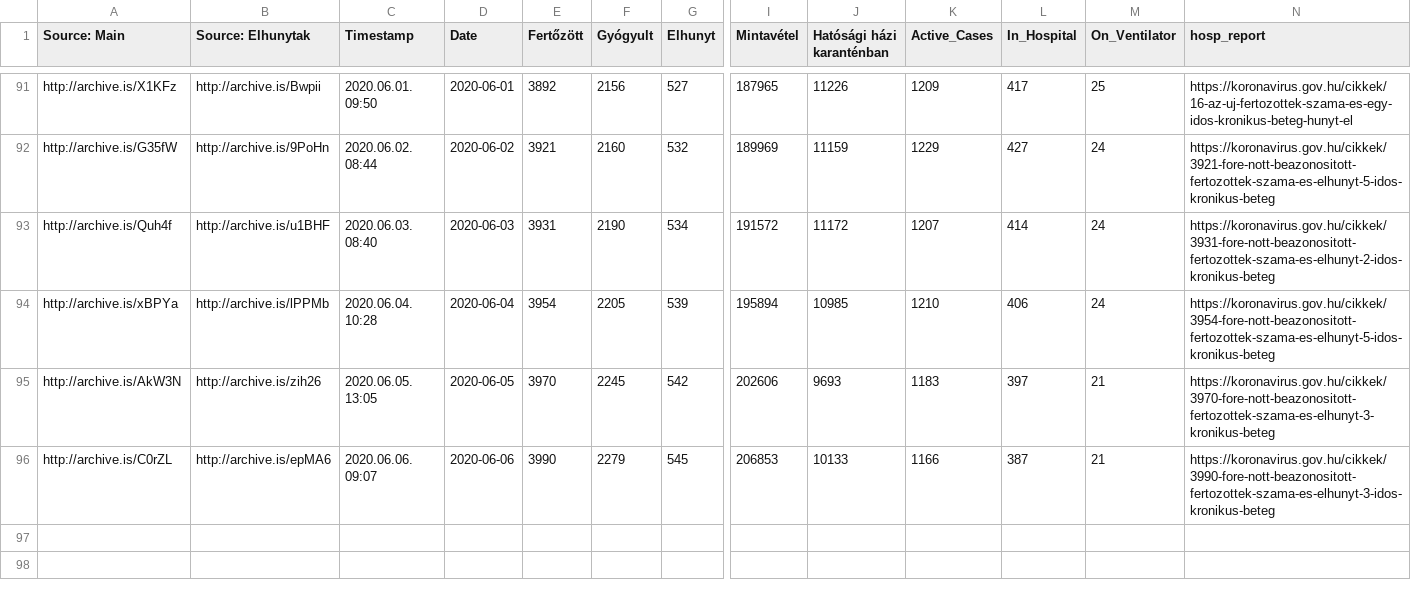
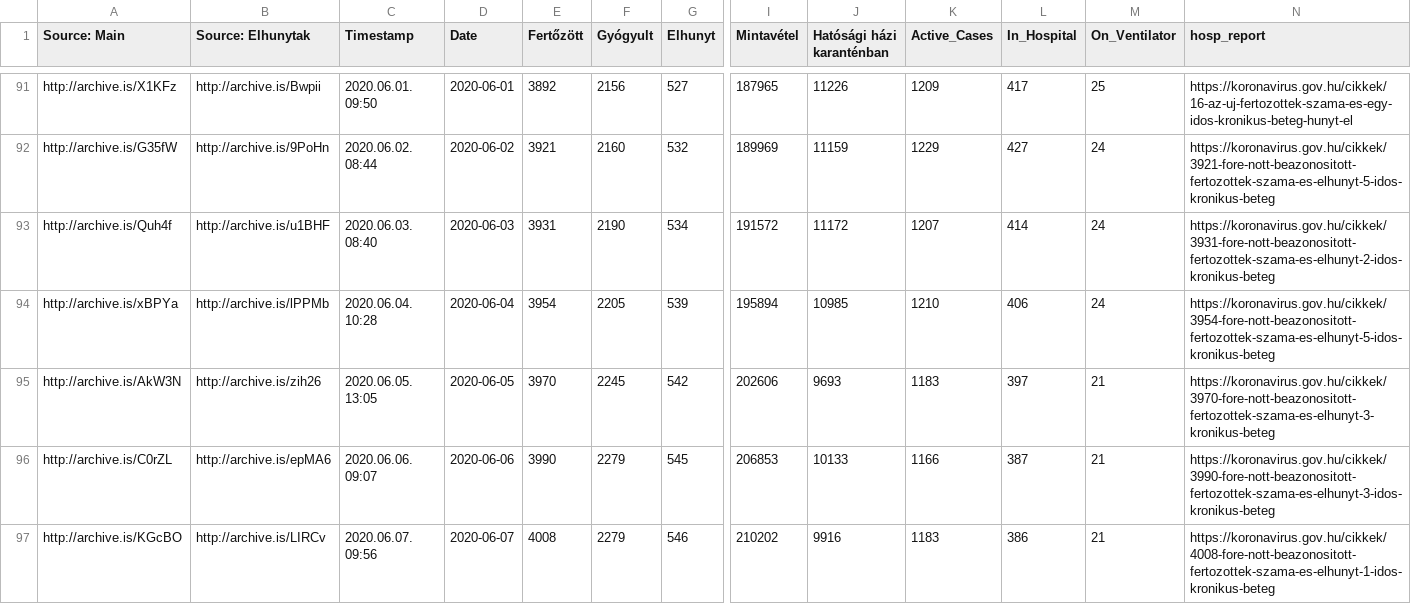
Before and after one commit to nickgon/Hungary-COVID19-Data, a CSV file: Hungary_COVID19_data_total.csv, drawn as a sheet; only a part is shown, gaps mark what is left out; rows hold the shown columns only; the diff names each change by its address in the sheet, - before the commit and + after, or states it on an @@ line.

Commit message:
June 7 Data and RT estimates
Added june 7 data and updated the jupyter notebook calculating Rt estimates.

```diff
--- a/Hungary_COVID19_data_total.csv
+++ b/Hungary_COVID19_data_total.csv
+row 97: http://archive.is/KGcBO | http://archive.is/LIRCv | 2020.06.07. 09:56 | 2020-06-07 | 4008 | 2279 | 546 | 210202 | 9916 | 1183 | 386 | 21 | https://koronavirus.gov.hu/cikkek/4008-fore-nott-beazonositott-fertozottek-szama-es-elhunyt-1-idos-kronikus-beteg
```
Also changed, not shown: Hungary_COVID19_data_by_county.csv, Hungary_COVID19_death_details.csv, 3 other files.
